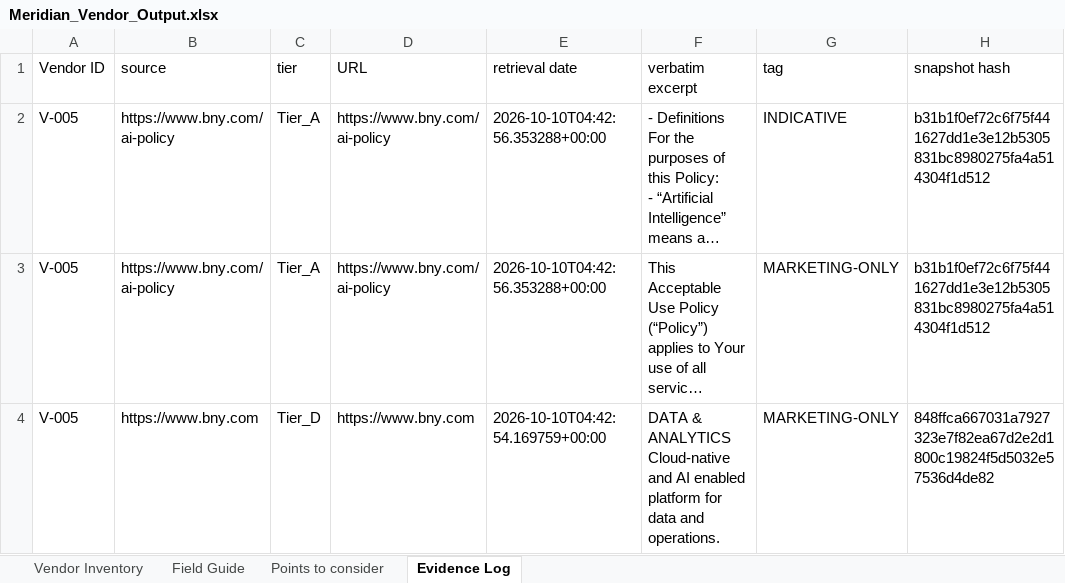
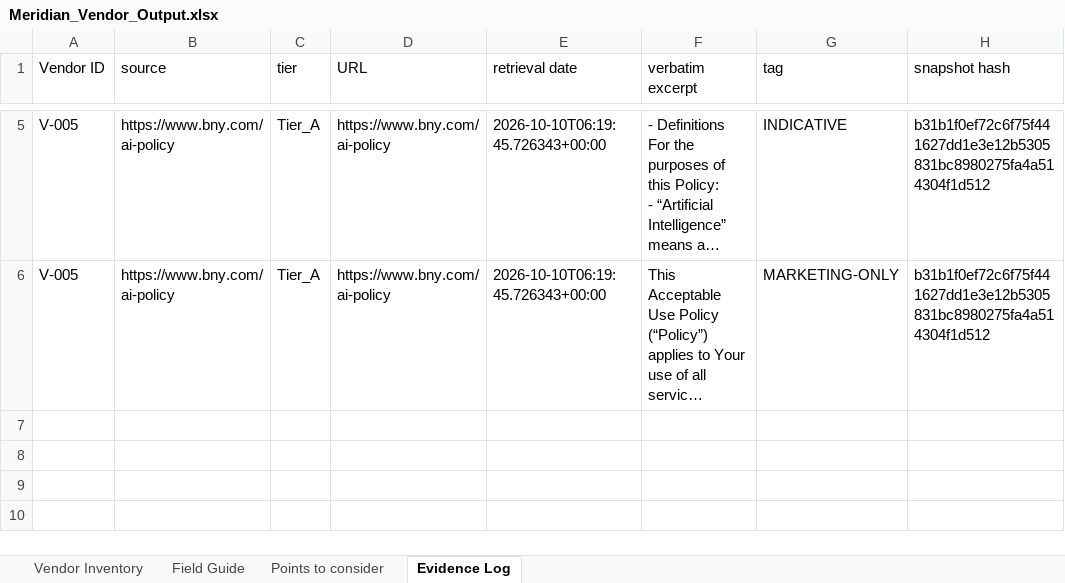
Before and after one commit to Aiman-D/optiv-case-study-1, an Excel workbook: data/Meridian_Vendor_Output.xlsx, sheet Evidence Log, drawn as a sheet; only a part is shown, gaps mark what is left out; long unchanged cells end in …; values as stored, in another font and other column widths than the file's, no borders; removed rows and columns are numbered as before the commit, all else as after; ↵ is a line break in a cell; the diff covers the shown part only; the diff names each change by its address in the sheet, - before the commit and + after, or states it on an @@ line.

```diff
--- a/data/Meridian_Vendor_Output.xlsx (sheet Evidence Log)
+++ b/data/Meridian_Vendor_Output.xlsx (sheet Evidence Log)
-E5:E6 (retrieval date): 2026-10-10T04:42:56.353288+00:00
+E5:E6 (retrieval date): 2026-10-10T06:19:45.726343+00:00
-row 4: V-005 | https://www.bny.com | Tier_D | https://www.bny.com | 2026-10-10T04:42:54.169759+00:00 | DATA & ANALYTICS ↵ Cloud-native and AI enabled platform for data and operations. | MARKETING-ONLY | 848ffca667031a7927323e7f82ea67d2e2d1800c19824f5d5032e57536d4de82
```
Also changed, not shown: 3 added rows elsewhere in this sheet, sheet Vendor Inventory, 3 other files.
